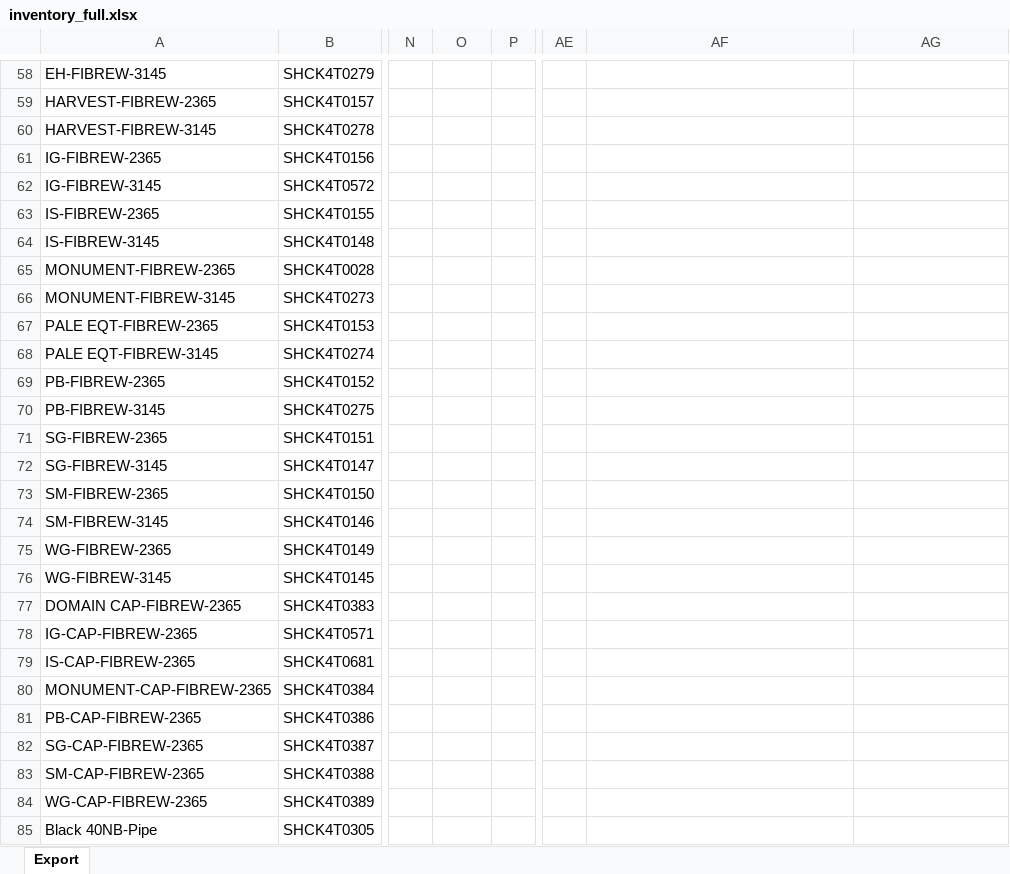
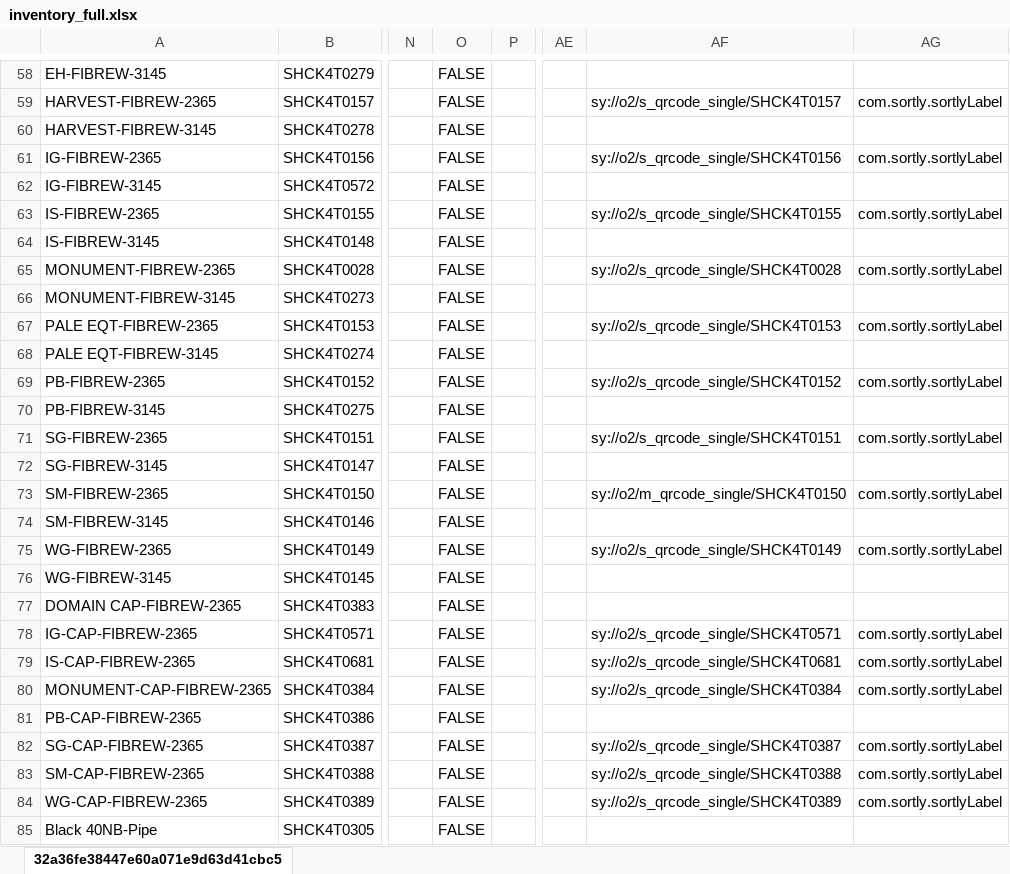
Before and after one commit to brewbits/twf, an Excel workbook: inventory_full.xlsx, sheet 32a36fe38447e60a071e9d63d41cbc5, drawn as a sheet; only a part is shown, gaps mark what is left out; values as stored, in another font and other column widths than the file's, no borders; the diff covers the shown part only; the diff names each change by its address in the sheet, - before the commit and + after, or states it on an @@ line.

```diff
--- a/inventory_full.xlsx (sheet 32a36fe38447e60a071e9d63d41cbc5)
+++ b/inventory_full.xlsx (sheet 32a36fe38447e60a071e9d63d41cbc5)
-sheet tab: Export
+sheet tab: 32a36fe38447e60a071e9d63d41cbc5
-O58:O85: (empty)
+O58:O85: FALSE
-AF59: (empty)
+AF59: sy://o2/s_qrcode_single/SHCK4T0157
-AG59: (empty)
+AG59: com.sortly.sortlyLabel
-AF61: (empty)
+AF61: sy://o2/s_qrcode_single/SHCK4T0156
-AG61: (empty)
+AG61: com.sortly.sortlyLabel
-AF63: (empty)
+AF63: sy://o2/s_qrcode_single/SHCK4T0155
-AG63: (empty)
+AG63: com.sortly.sortlyLabel
-AF65: (empty)
+AF65: sy://o2/s_qrcode_single/SHCK4T0028
-AG65: (empty)
+AG65: com.sortly.sortlyLabel
-AF67: (empty)
+AF67: sy://o2/s_qrcode_single/SHCK4T0153
-AG67: (empty)
+AG67: com.sortly.sortlyLabel
-AF69: (empty)
+AF69: sy://o2/s_qrcode_single/SHCK4T0152
-AG69: (empty)
+AG69: com.sortly.sortlyLabel
-AF71: (empty)
+AF71: sy://o2/s_qrcode_single/SHCK4T0151
-AG71: (empty)
+AG71: com.sortly.sortlyLabel
-AF73: (empty)
+AF73: sy://o2/m_qrcode_single/SHCK4T0150
-AG73: (empty)
+AG73: com.sortly.sortlyLabel
-AF75: (empty)
+AF75: sy://o2/s_qrcode_single/SHCK4T0149
-AG75: (empty)
+AG75: com.sortly.sortlyLabel
-AF78: (empty)
+AF78: sy://o2/s_qrcode_single/SHCK4T0571
-AG78:AG80: (empty)
+AG78:AG80: com.sortly.sortlyLabel
-AF79: (empty)
+AF79: sy://o2/s_qrcode_single/SHCK4T0681
-AF80: (empty)
+AF80: sy://o2/s_qrcode_single/SHCK4T0384
-AF82: (empty)
+AF82: sy://o2/s_qrcode_single/SHCK4T0387
-AG82:AG84: (empty)
+AG82:AG84: com.sortly.sortlyLabel
-AF83: (empty)
+AF83: sy://o2/s_qrcode_single/SHCK4T0388
-AF84: (empty)
+AF84: sy://o2/s_qrcode_single/SHCK4T0389
```
Also changed, not shown: 569 edited cells and cell formats elsewhere in this sheet.
